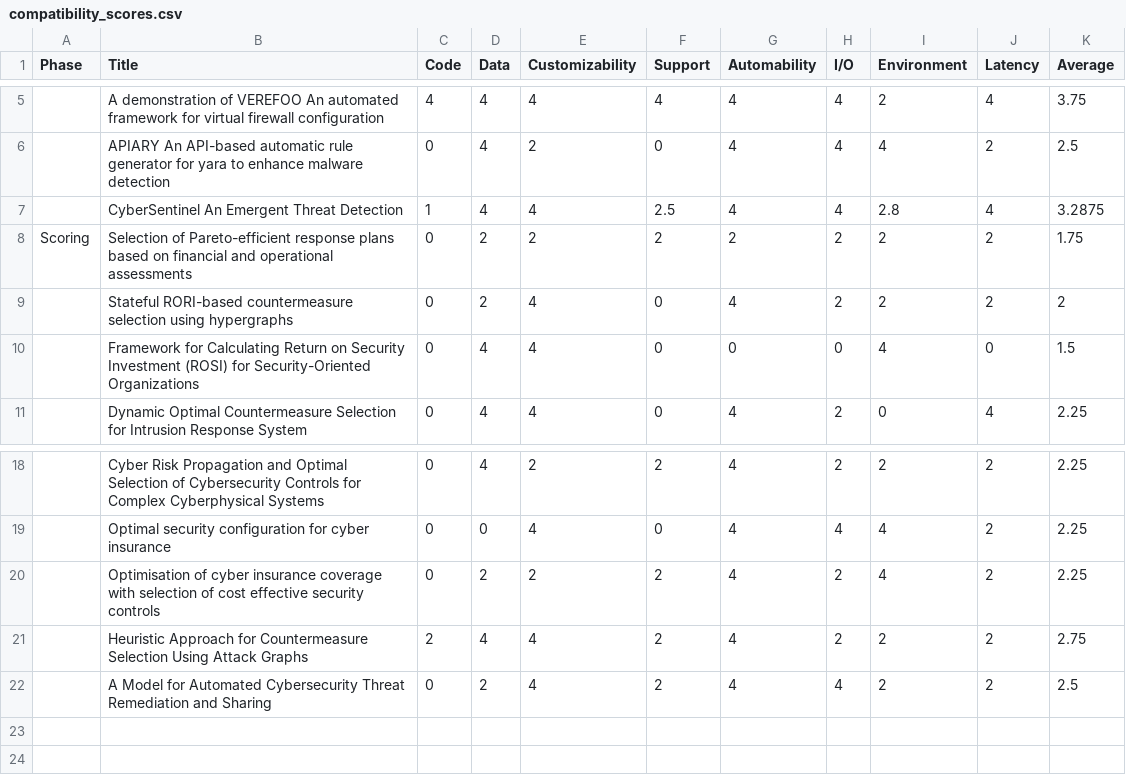
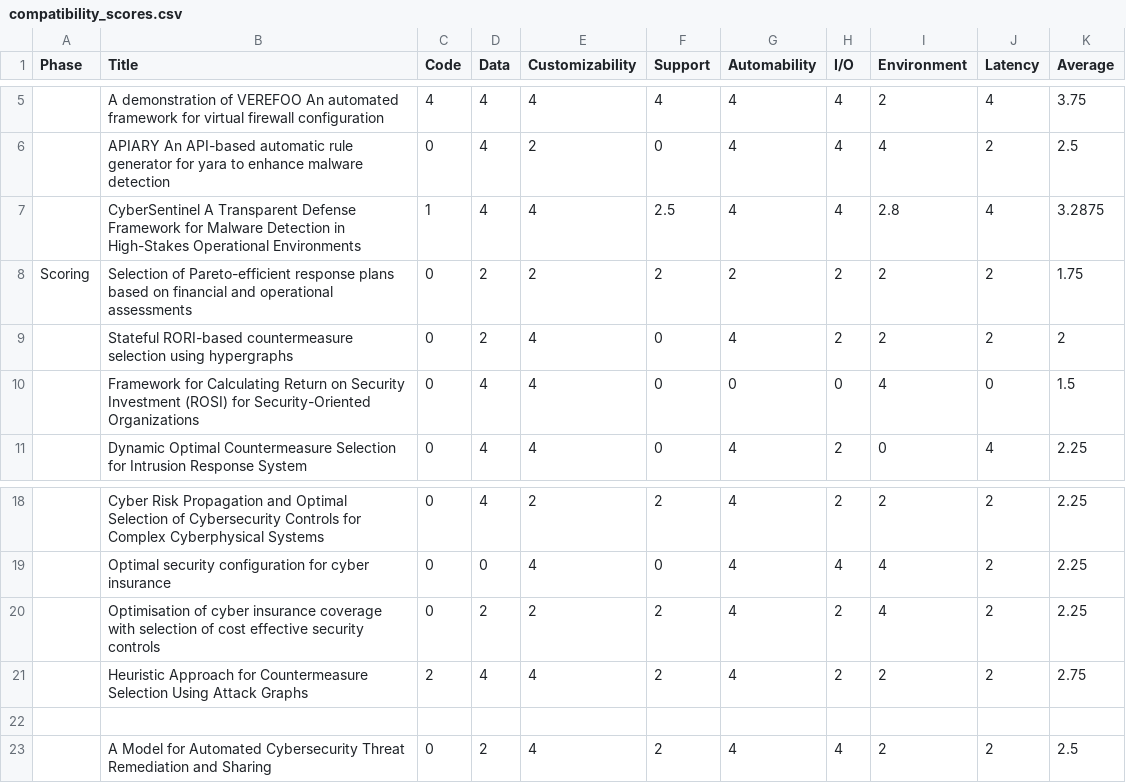
Before and after one commit to JamilahKassem/compatibility-cybersecurity-automation-survey, a CSV file: compatibility_scores.csv, drawn as a sheet; only a part is shown, gaps mark what is left out; the diff names each change by its address in the sheet, - before the commit and + after, or states it on an @@ line.

Commit message:
Update compatibility_scores.csv

```diff
--- a/compatibility_scores.csv
+++ b/compatibility_scores.csv
-B7 (Title): CyberSentinel An Emergent Threat Detection
+B7 (Title): CyberSentinel A Transparent Defense Framework for Malware Detection in High-Stakes Operational Environments
+row 22: (empty)
```
